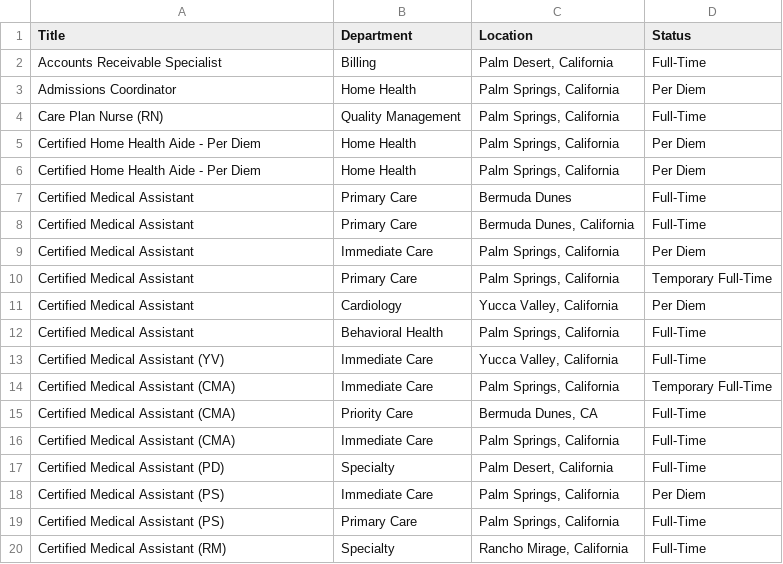
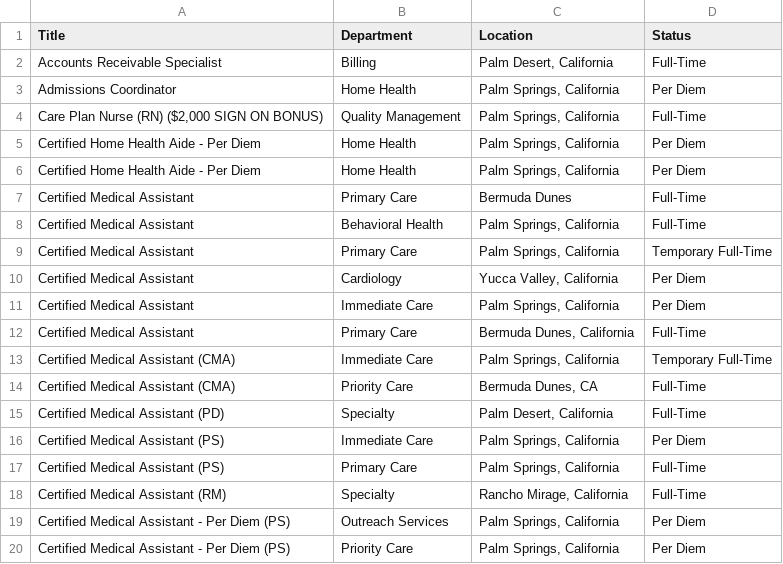
Before and after one commit to ryancheley/dohc_jobs, a CSV file: jobs.csv, drawn as a sheet; only a part is shown; the shorter side is filled out with more unchanged rows.

```diff
--- a/jobs.csv
+++ b/jobs.csv
@@ -3,3 +3,3 @@ Accounts Receivable Specialist,Billing,"Palm Desert, California",Full-Time
 Admissions Coordinator,Home Health,"Palm Springs, California",Per Diem
-Care Plan Nurse (RN),Quality Management,"Palm Springs, California",Full-Time
+"Care Plan Nurse (RN) ($2,000 SIGN ON BONUS)",Quality Management,"Palm Springs, California",Full-Time
 Certified Home Health Aide - Per Diem,Home Health,"Palm Springs, California",Per Diem
@@ -7,11 +7,9 @@ Certified Home Health Aide - Per Diem,Home Health,"Palm Springs, California",Per
 Certified Medical Assistant,Primary Care,Bermuda Dunes,Full-Time
-Certified Medical Assistant,Primary Care,"Bermuda Dunes, California",Full-Time
-Certified Medical Assistant,Immediate Care,"Palm Springs, California",Per Diem
+Certified Medical Assistant,Behavioral Health,"Palm Springs, California",Full-Time
 Certified Medical Assistant,Primary Care,"Palm Springs, California",Temporary Full-Time
 Certified Medical Assistant,Cardiology,"Yucca Valley, California",Per Diem
-Certified Medical Assistant,Behavioral Health,"Palm Springs, California",Full-Time
-Certified Medical Assistant (YV),Immediate Care,"Yucca Valley, California",Full-Time
+Certified Medical Assistant,Immediate Care,"Palm Springs, California",Per Diem
+Certified Medical Assistant,Primary Care,"Bermuda Dunes, California",Full-Time
 Certified Medical Assistant (CMA),Immediate Care,"Palm Springs, California",Temporary Full-Time
 Certified Medical Assistant (CMA),Priority Care,"Bermuda Dunes, CA",Full-Time
-Certified Medical Assistant (CMA),Immediate Care,"Palm Springs, California",Full-Time
 Certified Medical Assistant (PD),Specialty,"Palm Desert, California",Full-Time
```
